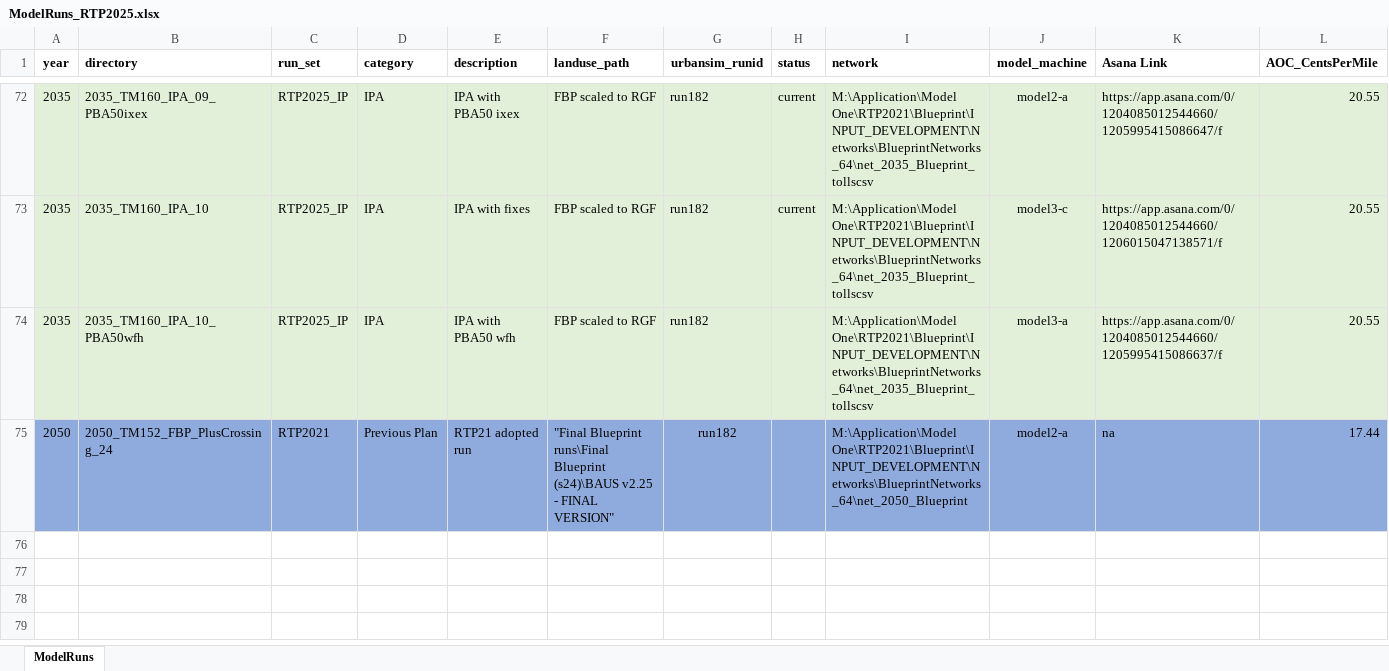
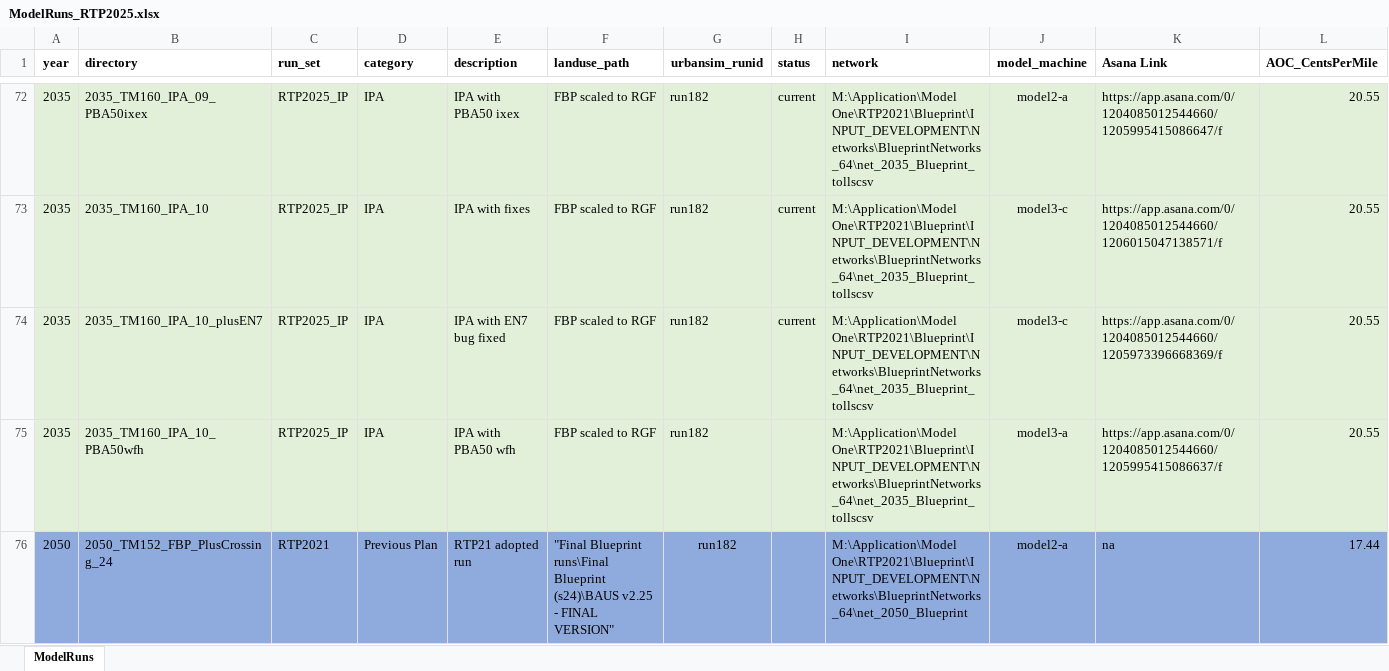
Before and after one commit to BayAreaMetro/travel-model-one, an Excel workbook: utilities/RTP/config_RTP2025/ModelRuns_RTP2025.xlsx, sheet ModelRuns, drawn as a sheet; only a part is shown, gaps mark what is left out; values as stored, in another font and other column widths than the file's, no borders; rows hold the shown columns only; the diff names each change by its address in the sheet, - before the commit and + after, or states it on an @@ line.

Commit message:
Add 2035_TM160_IPA_10_plusEN7

```diff
--- a/utilities/RTP/config_RTP2025/ModelRuns_RTP2025.xlsx (sheet ModelRuns)
+++ b/utilities/RTP/config_RTP2025/ModelRuns_RTP2025.xlsx (sheet ModelRuns)
+row 74: 2035 | 2035_TM160_IPA_10_plusEN7 | RTP2025_IP | IPA | IPA with EN7 bug fixed | FBP scaled to RGF | run182 | current | M:\Application\Model One\RTP2021\Blueprint\INPUT_DEVELOPMENT\Networks\BlueprintNetworks_64\net_2035_Blueprint_tollscsv | model3-c | https://app.asana.com/0/1204085012544660/1205973396668369/f | 20.55
```
